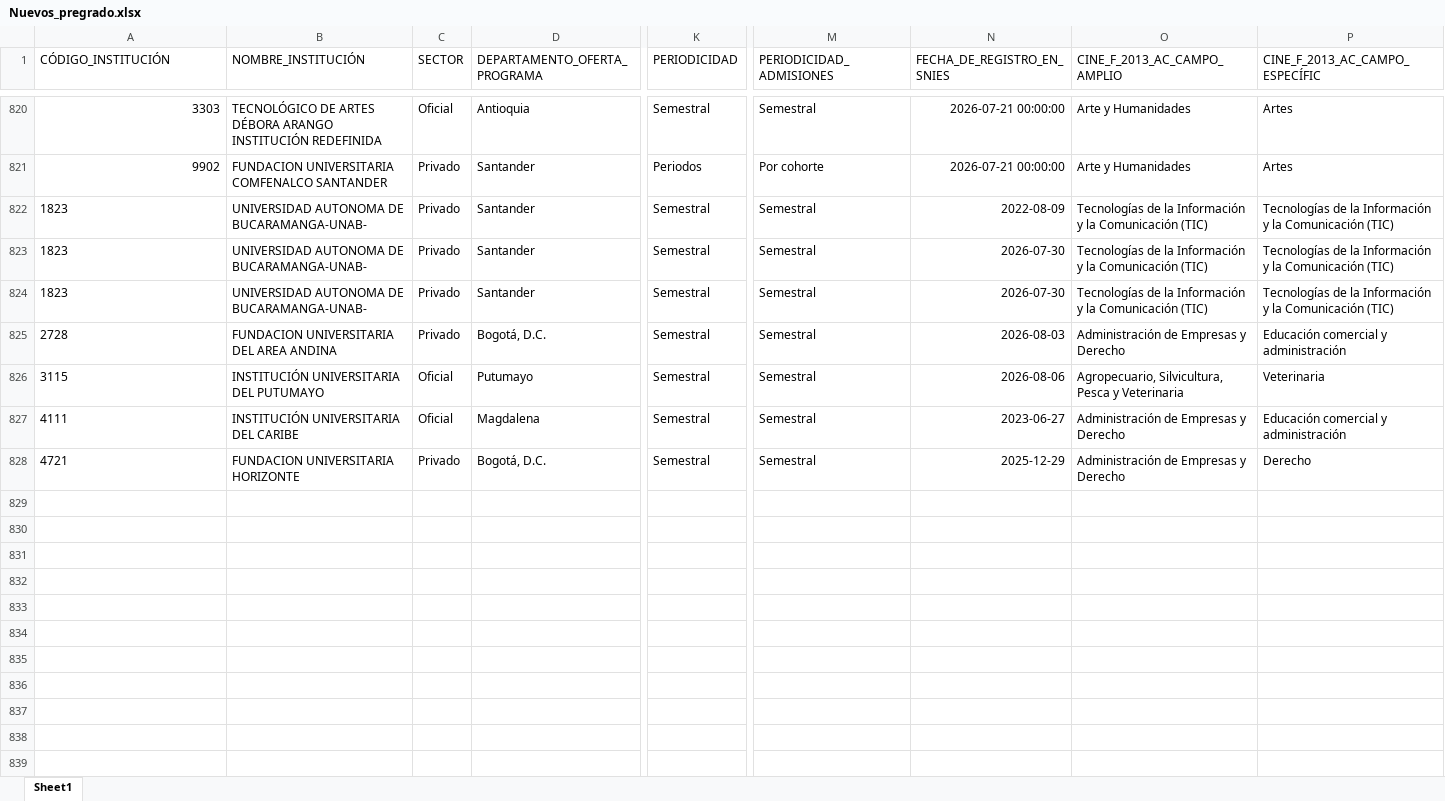
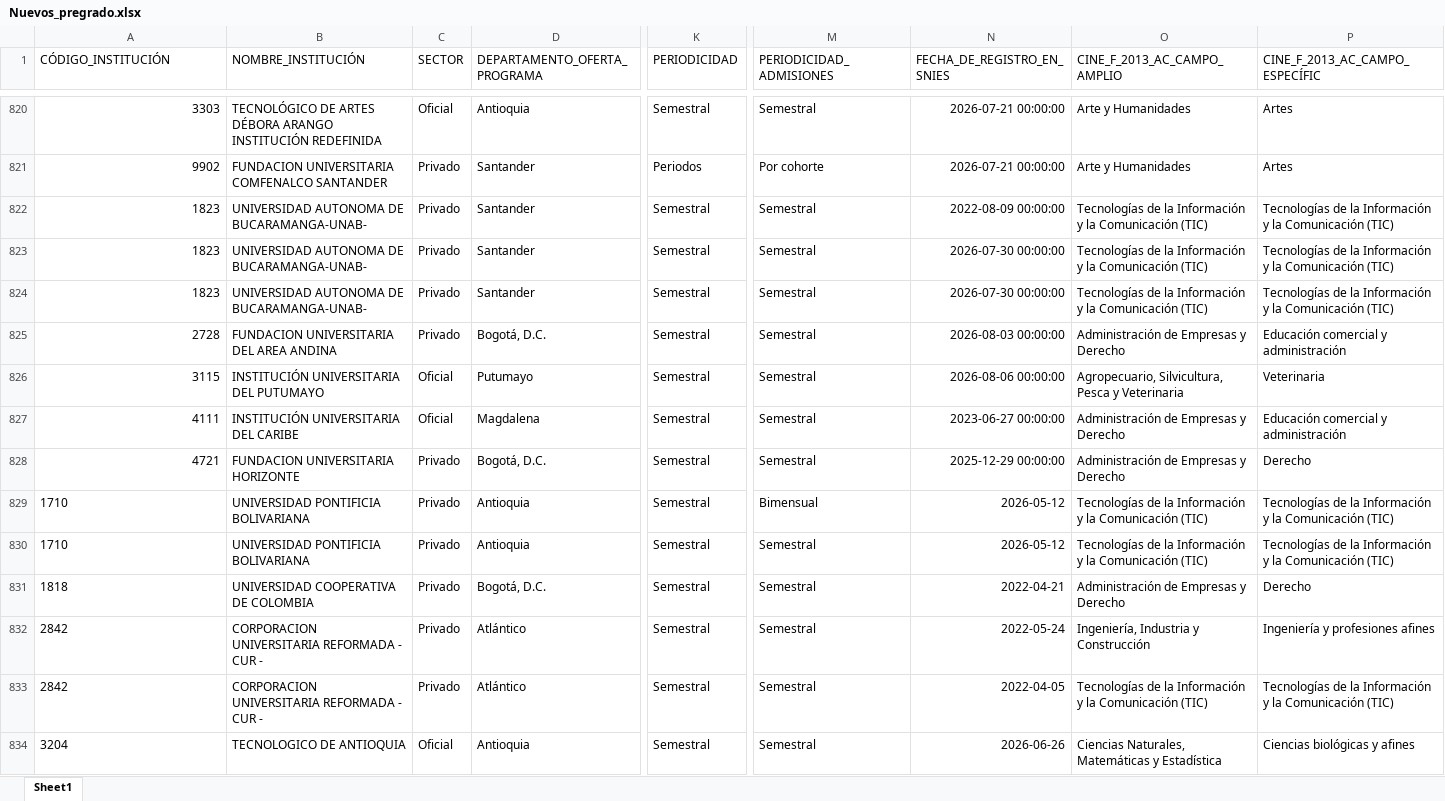
Before and after one commit to hasuarez32/snies-monitor-pbi, an Excel workbook: data/novedades/Nuevos_pregrado.xlsx, sheet Sheet1, drawn as a sheet; only a part is shown, gaps mark what is left out; values as stored, in another font and other column widths than the file's, no borders; rows hold the shown columns only; the diff names each change by its address in the sheet, - before the commit and + after, or states it on an @@ line.

```diff
--- a/data/novedades/Nuevos_pregrado.xlsx (sheet Sheet1)
+++ b/data/novedades/Nuevos_pregrado.xlsx (sheet Sheet1)
-A822:A828 alignment: left
+A822:A828 alignment: right
-N822 (FECHA_DE_REGISTRO_EN_SNIES): 2022-08-09
+N822 (FECHA_DE_REGISTRO_EN_SNIES): 2022-08-09 00:00:00
-N823:N824 (FECHA_DE_REGISTRO_EN_SNIES): 2026-07-30
+N823:N824 (FECHA_DE_REGISTRO_EN_SNIES): 2026-07-30 00:00:00
-N825 (FECHA_DE_REGISTRO_EN_SNIES): 2026-08-03
+N825 (FECHA_DE_REGISTRO_EN_SNIES): 2026-08-03 00:00:00
-N826 (FECHA_DE_REGISTRO_EN_SNIES): 2026-08-06
+N826 (FECHA_DE_REGISTRO_EN_SNIES): 2026-08-06 00:00:00
-N827 (FECHA_DE_REGISTRO_EN_SNIES): 2023-06-27
+N827 (FECHA_DE_REGISTRO_EN_SNIES): 2023-06-27 00:00:00
-N828 (FECHA_DE_REGISTRO_EN_SNIES): 2025-12-29
+N828 (FECHA_DE_REGISTRO_EN_SNIES): 2025-12-29 00:00:00
+row 829: 1710 | UNIVERSIDAD PONTIFICIA BOLIVARIANA | Privado | Antioquia | Semestral | Bimensual | 2026-05-12 | Tecnologías de la Información y la Comunicación (TIC) | Tecnologías de la Información y la Comunicación (TIC)
+row 830: 1710 | UNIVERSIDAD PONTIFICIA BOLIVARIANA | Privado | Antioquia | Semestral | Semestral | 2026-05-12 | Tecnologías de la Información y la Comunicación (TIC) | Tecnologías de la Información y la Comunicación (TIC)
+row 831: 1818 | UNIVERSIDAD COOPERATIVA DE COLOMBIA | Privado | Bogotá, D.C. | Semestral | Semestral | 2022-04-21 | Administración de Empresas y Derecho | Derecho
+row 832: 2842 | CORPORACION UNIVERSITARIA REFORMADA - CUR - | Privado | Atlántico | Semestral | Semestral | 2022-05-24 | Ingeniería, Industria y Construcción | Ingeniería y profesiones afines
+row 833: 2842 | CORPORACION UNIVERSITARIA REFORMADA - CUR - | Privado | Atlántico | Semestral | Semestral | 2022-04-05 | Tecnologías de la Información y la Comunicación (TIC) | Tecnologías de la Información y la Comunicación (TIC)
+row 834: 3204 | TECNOLOGICO DE ANTIOQUIA | Oficial | Antioquia | Semestral | Semestral | 2026-06-26 | Ciencias Naturales, Matemáticas y Estadística | Ciencias biológicas y afines
```
Also changed, not shown: data/novedades/Inactivos_pregrado.xlsx, data/novedades/Modificados_pregrado.xlsx, 3 other files.
